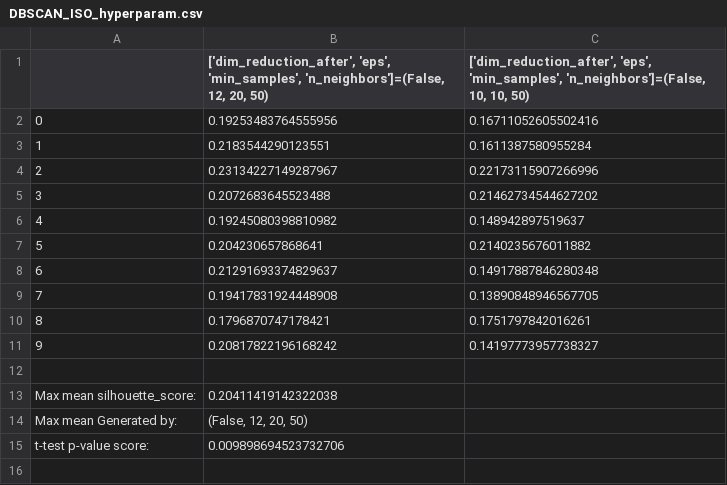
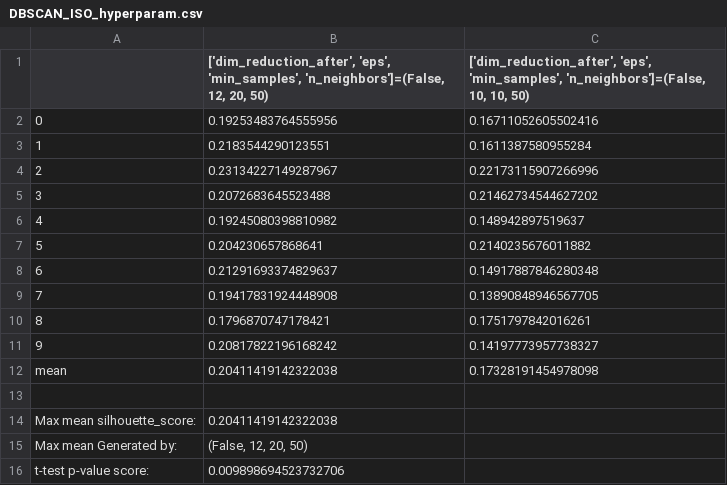
Before and after one commit to davidLif/unsupervised_learning_practice, a CSV file: stats/DBSCAN_ISO_hyperparam.csv, drawn as a sheet; the diff names each change by its address in the sheet, - before the commit and + after, or states it on an @@ line.

```diff
--- a/stats/DBSCAN_ISO_hyperparam.csv
+++ b/stats/DBSCAN_ISO_hyperparam.csv
+row 12: mean | 0.20411419142322038 | 0.17328191454978098
```
Also changed, not shown: stats/DBSCAN_CMDS_hyperparam.csv, stats/DBSCAN_EigenMaps_hyperparam.csv, 17 other files.
